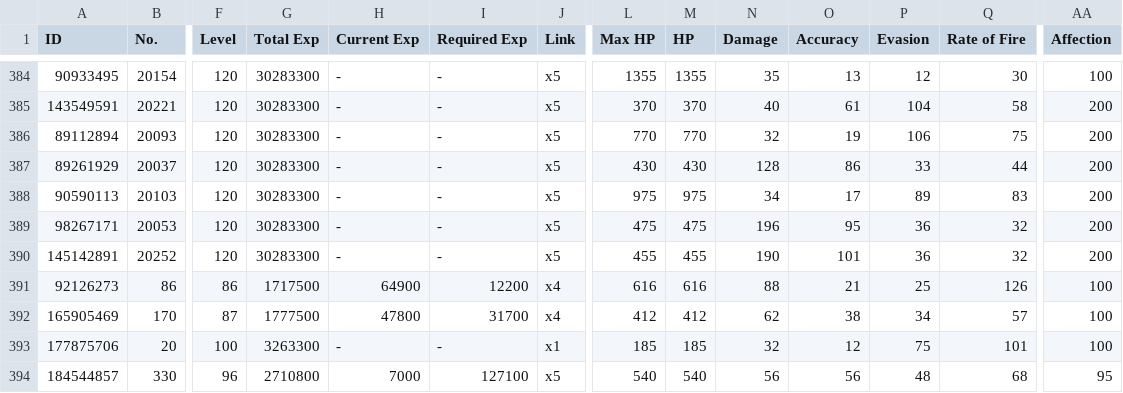
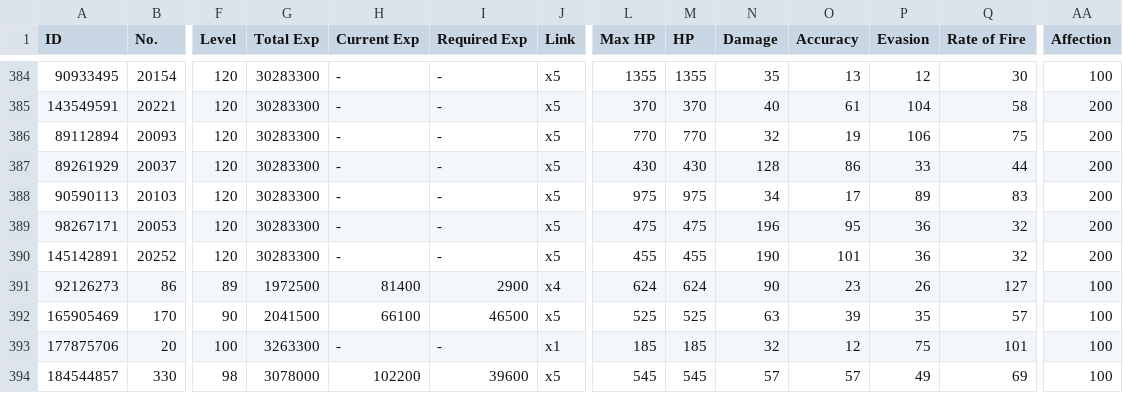
Before and after one commit to TheRealPetraLal/Info, a CSV file: Petra★Lal_878904_doll_info.csv, drawn as a sheet; only a part is shown, gaps mark what is left out; the diff covers the shown part only; the diff names each change by its address in the sheet, - before the commit and + after, or states it on an @@ line.

```diff
--- a/Petra★Lal_878904_doll_info.csv
+++ b/Petra★Lal_878904_doll_info.csv
-F391 (Level): 86
+F391 (Level): 89
-G391 (Total Exp): 1717500
+G391 (Total Exp): 1972500
-H391 (Current Exp): 64900
+H391 (Current Exp): 81400
-I391 (Required Exp): 12200
+I391 (Required Exp): 2900
-L391 (Max HP): 616
+L391 (Max HP): 624
-M391 (HP): 616
+M391 (HP): 624
-N391 (Damage): 88
+N391 (Damage): 90
-O391 (Accuracy): 21
+O391 (Accuracy): 23
-P391 (Evasion): 25
+P391 (Evasion): 26
-Q391 (Rate of Fire): 126
+Q391 (Rate of Fire): 127
-F392 (Level): 87
+F392 (Level): 90
-G392 (Total Exp): 1777500
+G392 (Total Exp): 2041500
-H392 (Current Exp): 47800
+H392 (Current Exp): 66100
-I392 (Required Exp): 31700
+I392 (Required Exp): 46500
-J392 (Link): x4
+J392 (Link): x5
-L392 (Max HP): 412
+L392 (Max HP): 525
-M392 (HP): 412
+M392 (HP): 525
-N392 (Damage): 62
+N392 (Damage): 63
-O392 (Accuracy): 38
+O392 (Accuracy): 39
-P392 (Evasion): 34
+P392 (Evasion): 35
-F394 (Level): 96
+F394 (Level): 98
-G394 (Total Exp): 2710800
+G394 (Total Exp): 3078000
-H394 (Current Exp): 7000
+H394 (Current Exp): 102200
-I394 (Required Exp): 127100
+I394 (Required Exp): 39600
-L394 (Max HP): 540
+L394 (Max HP): 545
-M394 (HP): 540
+M394 (HP): 545
-N394 (Damage): 56
+N394 (Damage): 57
-O394 (Accuracy): 56
+O394 (Accuracy): 57
-P394 (Evasion): 48
+P394 (Evasion): 49
-Q394 (Rate of Fire): 68
+Q394 (Rate of Fire): 69
-AA394 (Affection): 95
+AA394 (Affection): 100
```
Also changed, not shown: 24 edited cells elsewhere in this file, Petra★Lal_878904__theater_optimize_team.csv, Petra★Lal_878904_equip_info.csv, 4 other files.
